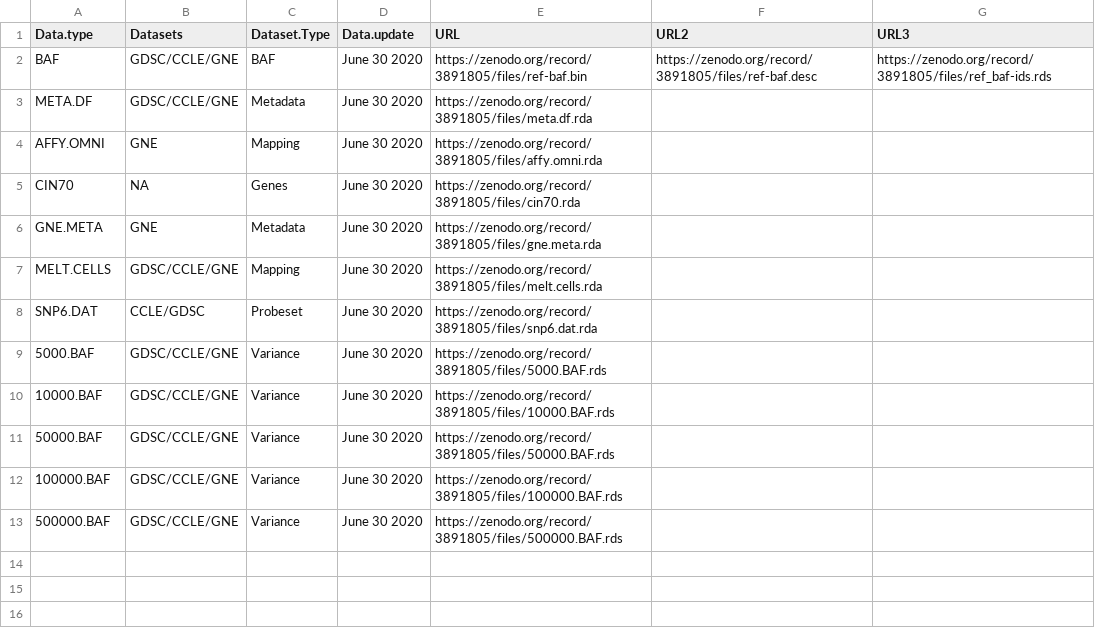
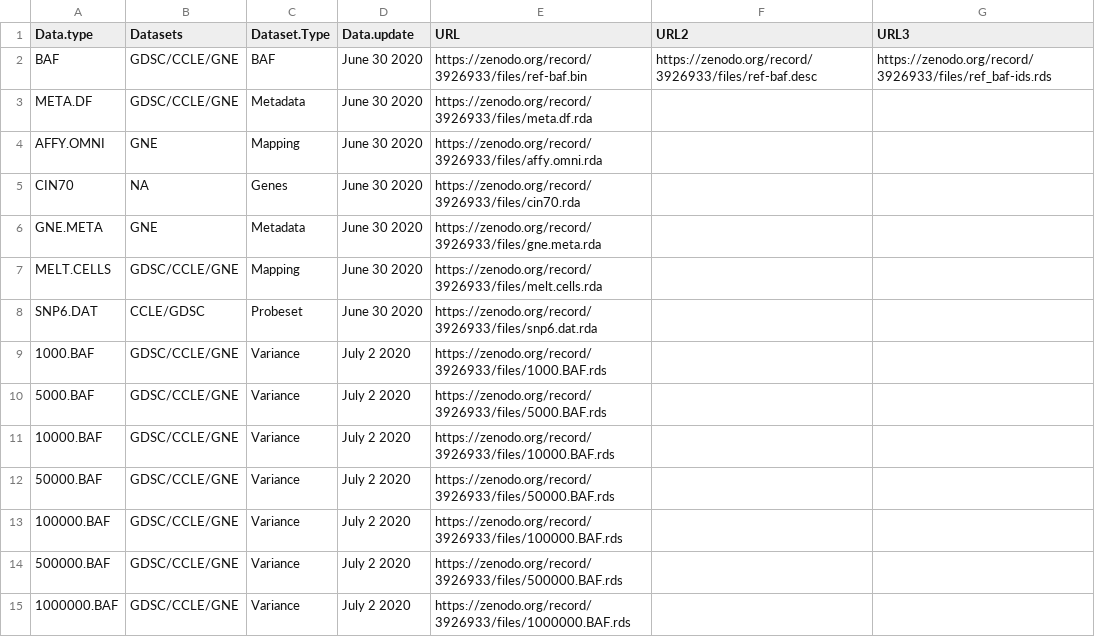
Before and after one commit to quevedor2/CCLid, a CSV file: data-raw/downloadTable.csv, drawn as a sheet.

Commit message:
Updated links to the zenodo Variance files  since the last ones were created incorrectly

```diff
--- a/data-raw/downloadTable.csv
+++ b/data-raw/downloadTable.csv
@@ -1,13 +1,15 @@
 Data.type,Datasets,Dataset.Type,Data.update,URL,URL2,URL3
-BAF,GDSC/CCLE/GNE,BAF,June 30 2020,https://zenodo.org/record/3891805/files/ref-baf.bin,https://zenodo.org/record/3891805/files/ref-baf.desc,https://zenodo.org/record/3891805/files/ref_baf-ids.rds
-META.DF,GDSC/CCLE/GNE,Metadata,June 30 2020,https://zenodo.org/record/3891805/files/meta.df.rda,,
-AFFY.OMNI,GNE,Mapping,June 30 2020,https://zenodo.org/record/3891805/files/affy.omni.rda,,
-CIN70,NA,Genes,June 30 2020,https://zenodo.org/record/3891805/files/cin70.rda,,
-GNE.META,GNE,Metadata,June 30 2020,https://zenodo.org/record/3891805/files/gne.meta.rda,,
-MELT.CELLS,GDSC/CCLE/GNE,Mapping,June 30 2020,https://zenodo.org/record/3891805/files/melt.cells.rda,,
-SNP6.DAT,CCLE/GDSC,Probeset,June 30 2020,https://zenodo.org/record/3891805/files/snp6.dat.rda,,
-5000.BAF,GDSC/CCLE/GNE,Variance,June 30 2020,https://zenodo.org/record/3891805/files/5000.BAF.rds,,
-10000.BAF,GDSC/CCLE/GNE,Variance,June 30 2020,https://zenodo.org/record/3891805/files/10000.BAF.rds,,
-50000.BAF,GDSC/CCLE/GNE,Variance,June 30 2020,https://zenodo.org/record/3891805/files/50000.BAF.rds,,
-100000.BAF,GDSC/CCLE/GNE,Variance,June 30 2020,https://zenodo.org/record/3891805/files/100000.BAF.rds,,
-500000.BAF,GDSC/CCLE/GNE,Variance,June 30 2020,https://zenodo.org/record/3891805/files/500000.BAF.rds,,
+BAF,GDSC/CCLE/GNE,BAF,June 30 2020,https://zenodo.org/record/3926933/files/ref-baf.bin,https://zenodo.org/record/3926933/files/ref-baf.desc,https://zenodo.org/record/3926933/files/ref_baf-ids.rds
+META.DF,GDSC/CCLE/GNE,Metadata,June 30 2020,https://zenodo.org/record/3926933/files/meta.df.rda,,
+AFFY.OMNI,GNE,Mapping,June 30 2020,https://zenodo.org/record/3926933/files/affy.omni.rda,,
+CIN70,NA,Genes,June 30 2020,https://zenodo.org/record/3926933/files/cin70.rda,,
+GNE.META,GNE,Metadata,June 30 2020,https://zenodo.org/record/3926933/files/gne.meta.rda,,
+MELT.CELLS,GDSC/CCLE/GNE,Mapping,June 30 2020,https://zenodo.org/record/3926933/files/melt.cells.rda,,
+SNP6.DAT,CCLE/GDSC,Probeset,June 30 2020,https://zenodo.org/record/3926933/files/snp6.dat.rda,,
+1000.BAF,GDSC/CCLE/GNE,Variance,July 2 2020,https://zenodo.org/record/3926933/files/1000.BAF.rds,,
+5000.BAF,GDSC/CCLE/GNE,Variance,July 2 2020,https://zenodo.org/record/3926933/files/5000.BAF.rds,,
+10000.BAF,GDSC/CCLE/GNE,Variance,July 2 2020,https://zenodo.org/record/3926933/files/10000.BAF.rds,,
+50000.BAF,GDSC/CCLE/GNE,Variance,July 2 2020,https://zenodo.org/record/3926933/files/50000.BAF.rds,,
+100000.BAF,GDSC/CCLE/GNE,Variance,July 2 2020,https://zenodo.org/record/3926933/files/100000.BAF.rds,,
+500000.BAF,GDSC/CCLE/GNE,Variance,July 2 2020,https://zenodo.org/record/3926933/files/500000.BAF.rds,,
+1000000.BAF,GDSC/CCLE/GNE,Variance,July 2 2020,https://zenodo.org/record/3926933/files/1000000.BAF.rds,,
```
Also changed, not shown: 1 other file.
